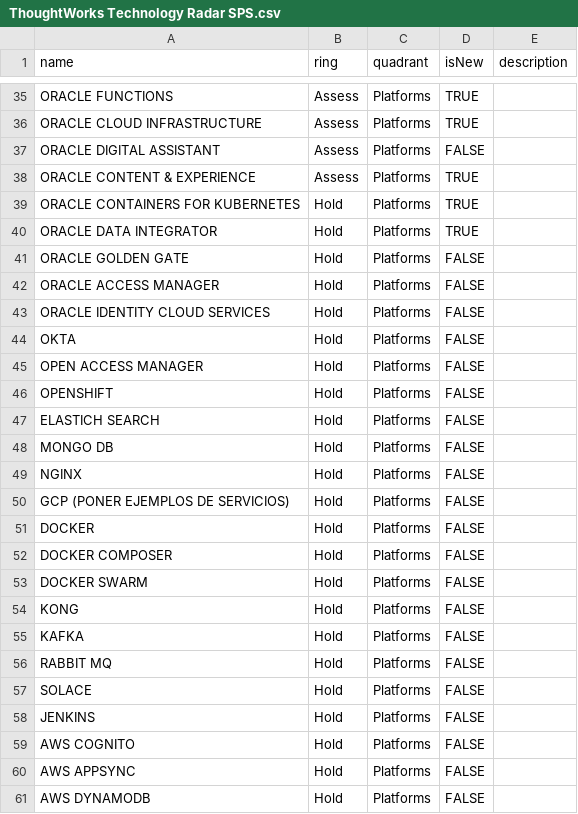
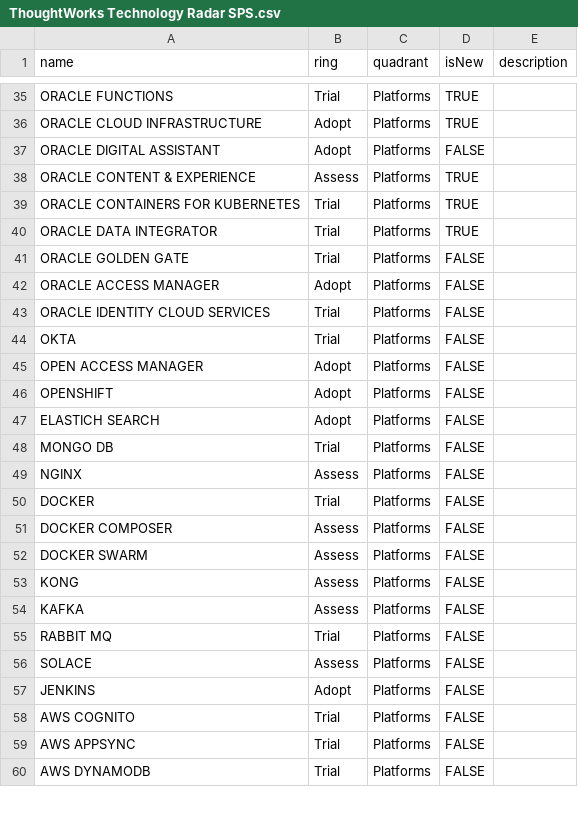
Before and after one commit to nayelliTerrazas/radar, a CSV file: ThoughtWorks Technology Radar SPS.csv, drawn as a sheet; only a part is shown, gaps mark what is left out; removed rows and columns are numbered as before the commit, all else as after; the diff covers the shown part only; the diff names each change by its address in the sheet, - before the commit and + after, or states it on an @@ line.

Commit message:
Actualización ring

```diff
--- a/ThoughtWorks Technology Radar SPS.csv
+++ b/ThoughtWorks Technology Radar SPS.csv
-B35 (ring): Assess
+B35 (ring): Trial
-B36:B37 (ring): Assess
+B36:B37 (ring): Adopt
-B39:B41 (ring): Hold
+B39:B41 (ring): Trial
-B42 (ring): Hold
+B42 (ring): Adopt
-B43:B44 (ring): Hold
+B43:B44 (ring): Trial
-B45:B47 (ring): Hold
+B45:B47 (ring): Adopt
-B48 (ring): Hold
+B48 (ring): Trial
-B49 (ring): Hold
+B49 (ring): Assess
-row 50: GCP (PONER EJEMPLOS DE SERVICIOS) | Hold | Platforms | FALSE
-B50 (ring): Hold
+B50 (ring): Trial
-B51:B54 (ring): Hold
+B51:B54 (ring): Assess
-B55 (ring): Hold
+B55 (ring): Trial
-B56 (ring): Hold
+B56 (ring): Assess
-B57 (ring): Hold
+B57 (ring): Adopt
-B58:B60 (ring): Hold
+B58:B60 (ring): Trial
```
Also changed, not shown: 1 removed row and 79 edited cells elsewhere in this file.
